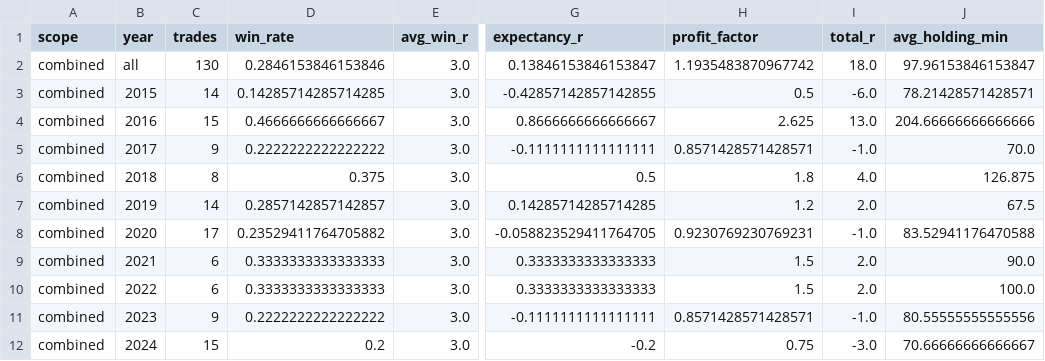
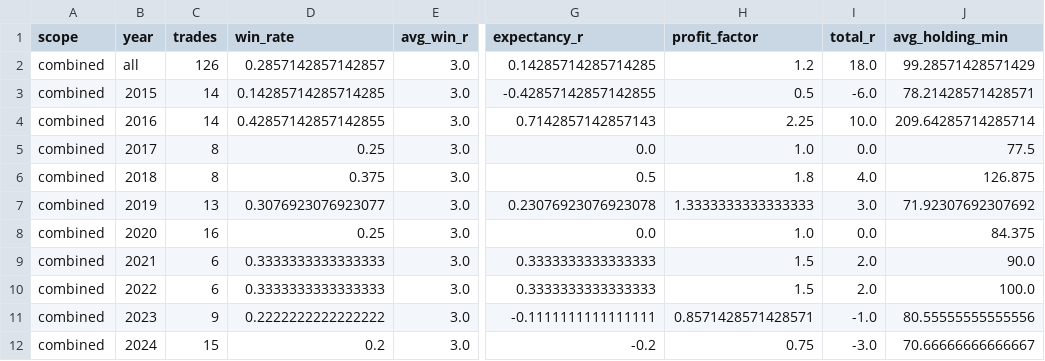
Before and after one commit to AdhiGeorge/TestingTrading, a CSV file: research/results/baseline_metrics.csv, drawn as a sheet; only a part is shown, gaps mark what is left out; the diff covers the shown part only; the diff names each change by its address in the sheet, - before the commit and + after, or states it on an @@ line.

```diff
--- a/research/results/baseline_metrics.csv
+++ b/research/results/baseline_metrics.csv
-C2 (trades): 130
+C2 (trades): 126
-D2 (win_rate): 0.2846153846153846
+D2 (win_rate): 0.2857142857142857
-G2 (expectancy_r): 0.13846153846153847
+G2 (expectancy_r): 0.14285714285714285
-H2 (profit_factor): 1.1935483870967742
+H2 (profit_factor): 1.2
-J2 (avg_holding_min): 97.96153846153847
+J2 (avg_holding_min): 99.28571428571429
-C4 (trades): 15
+C4 (trades): 14
-D4 (win_rate): 0.4666666666666667
+D4 (win_rate): 0.42857142857142855
-G4 (expectancy_r): 0.8666666666666667
+G4 (expectancy_r): 0.7142857142857143
-H4 (profit_factor): 2.625
+H4 (profit_factor): 2.25
-I4 (total_r): 13.0
+I4 (total_r): 10.0
-J4 (avg_holding_min): 204.66666666666666
+J4 (avg_holding_min): 209.64285714285714
-C5 (trades): 9
+C5 (trades): 8
-D5 (win_rate): 0.2222222222222222
+D5 (win_rate): 0.25
-G5 (expectancy_r): -0.1111111111111111
+G5 (expectancy_r): 0.0
-H5 (profit_factor): 0.8571428571428571
+H5 (profit_factor): 1.0
-I5 (total_r): -1.0
+I5 (total_r): 0.0
-J5 (avg_holding_min): 70.0
+J5 (avg_holding_min): 77.5
-C7 (trades): 14
+C7 (trades): 13
-D7 (win_rate): 0.2857142857142857
+D7 (win_rate): 0.3076923076923077
-G7 (expectancy_r): 0.14285714285714285
+G7 (expectancy_r): 0.23076923076923078
-H7 (profit_factor): 1.2
+H7 (profit_factor): 1.3333333333333333
-I7 (total_r): 2.0
+I7 (total_r): 3.0
-J7 (avg_holding_min): 67.5
+J7 (avg_holding_min): 71.92307692307692
-C8 (trades): 17
+C8 (trades): 16
-D8 (win_rate): 0.23529411764705882
+D8 (win_rate): 0.25
-G8 (expectancy_r): -0.058823529411764705
+G8 (expectancy_r): 0.0
-H8 (profit_factor): 0.9230769230769231
+H8 (profit_factor): 1.0
-I8 (total_r): -1.0
+I8 (total_r): 0.0
-J8 (avg_holding_min): 83.52941176470588
+J8 (avg_holding_min): 84.375
```
Also changed, not shown: 33 edited cells elsewhere in this file, research/results/baseline_trade_log.csv, 15 other files.
